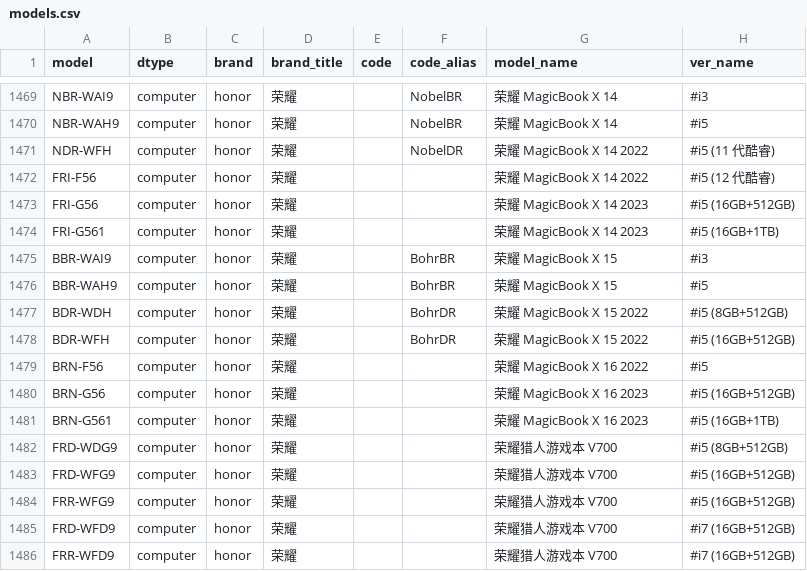
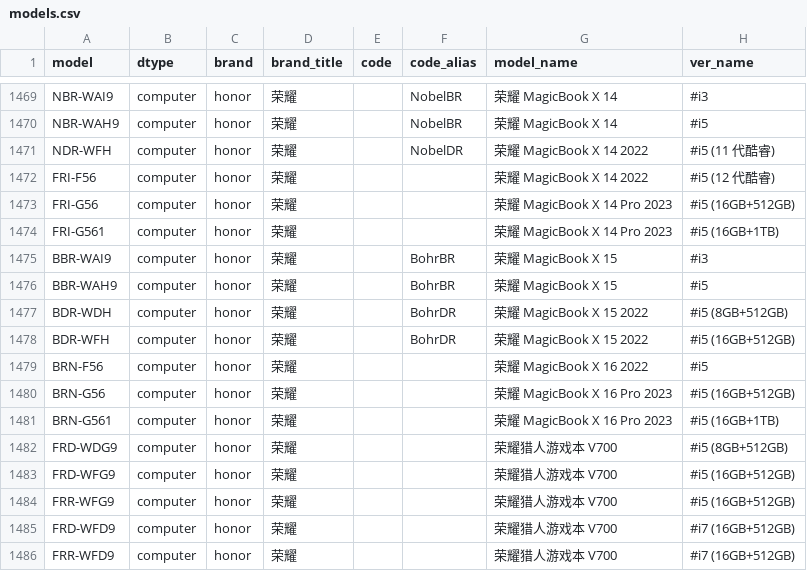
Before and after one commit to KHwang9883/MobileModels, a CSV file: scripts/models.csv, drawn as a sheet; only a part is shown, gaps mark what is left out.

```diff
--- a/scripts/models.csv
+++ b/scripts/models.csv
@@ -1472,4 +1472,4 @@ NDR-WFH,computer,honor,荣耀,,NobelDR,荣耀 MagicBook X 14 2022,#i5 (11 代酷
 FRI-F56,computer,honor,荣耀,,,荣耀 MagicBook X 14 2022,#i5 (12 代酷睿)
-FRI-G56,computer,honor,荣耀,,,荣耀 MagicBook X 14 2023,#i5 (16GB+512GB)
-FRI-G561,computer,honor,荣耀,,,荣耀 MagicBook X 14 2023,#i5 (16GB+1TB)
+FRI-G56,computer,honor,荣耀,,,荣耀 MagicBook X 14 Pro 2023,#i5 (16GB+512GB)
+FRI-G561,computer,honor,荣耀,,,荣耀 MagicBook X 14 Pro 2023,#i5 (16GB+1TB)
 BBR-WAI9,computer,honor,荣耀,,BohrBR,荣耀 MagicBook X 15,#i3
@@ -1479,4 +1479,4 @@ BDR-WFH,computer,honor,荣耀,,BohrDR,荣耀 MagicBook X 15 2022,#i5 (16GB+512GB
 BRN-F56,computer,honor,荣耀,,,荣耀 MagicBook X 16 2022,#i5
-BRN-G56,computer,honor,荣耀,,,荣耀 MagicBook X 16 2023,#i5 (16GB+512GB)
-BRN-G561,computer,honor,荣耀,,,荣耀 MagicBook X 16 2023,#i5 (16GB+1TB)
+BRN-G56,computer,honor,荣耀,,,荣耀 MagicBook X 16 Pro 2023,#i5 (16GB+512GB)
+BRN-G561,computer,honor,荣耀,,,荣耀 MagicBook X 16 Pro 2023,#i5 (16GB+1TB)
 FRD-WDG9,computer,honor,荣耀,,,荣耀猎人游戏本 V700,#i5 (8GB+512GB)
```
Also changed, not shown: 1 other file.
